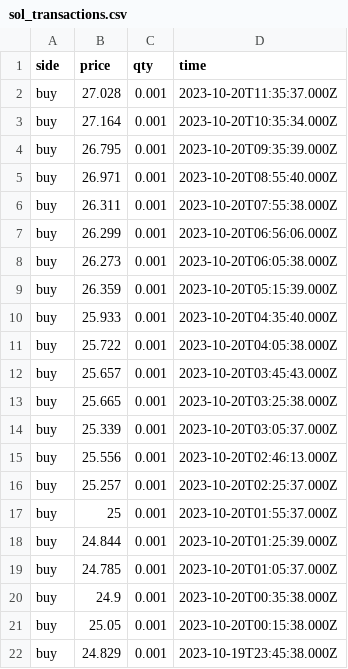
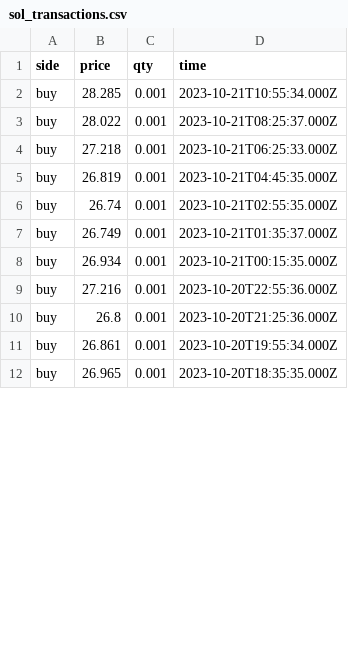
Before and after one commit to Dual-Finance/status, a CSV file: app/public/sol_transactions.csv, drawn as a sheet; only a part is shown; the diff covers the shown part only.

```diff
--- a/app/public/sol_transactions.csv
+++ b/app/public/sol_transactions.csv
@@ -1,22 +1,12 @@
 side,price,qty,time
-buy,27.028,0.001,2023-10-20T11:35:37.000Z
-buy,27.164,0.001,2023-10-20T10:35:34.000Z
-buy,26.795,0.001,2023-10-20T09:35:39.000Z
-buy,26.971,0.001,2023-10-20T08:55:40.000Z
-buy,26.311,0.001,2023-10-20T07:55:38.000Z
-buy,26.299,0.001,2023-10-20T06:56:06.000Z
-buy,26.273,0.001,2023-10-20T06:05:38.000Z
-buy,26.359,0.001,2023-10-20T05:15:39.000Z
-buy,25.933,0.001,2023-10-20T04:35:40.000Z
-buy,25.722,0.001,2023-10-20T04:05:38.000Z
-buy,25.657,0.001,2023-10-20T03:45:43.000Z
-buy,25.665,0.001,2023-10-20T03:25:38.000Z
-buy,25.339,0.001,2023-10-20T03:05:37.000Z
-buy,25.556,0.001,2023-10-20T02:46:13.000Z
-buy,25.257,0.001,2023-10-20T02:25:37.000Z
-buy,25,0.001,2023-10-20T01:55:37.000Z
-buy,24.844,0.001,2023-10-20T01:25:39.000Z
-buy,24.785,0.001,2023-10-20T01:05:37.000Z
-buy,24.9,0.001,2023-10-20T00:35:38.000Z
-buy,25.05,0.001,2023-10-20T00:15:38.000Z
-buy,24.829,0.001,2023-10-19T23:45:38.000Z
+buy,28.285,0.001,2023-10-21T10:55:34.000Z
+buy,28.022,0.001,2023-10-21T08:25:37.000Z
+buy,27.218,0.001,2023-10-21T06:25:33.000Z
+buy,26.819,0.001,2023-10-21T04:45:35.000Z
+buy,26.74,0.001,2023-10-21T02:55:35.000Z
+buy,26.749,0.001,2023-10-21T01:35:37.000Z
+buy,26.934,0.001,2023-10-21T00:15:35.000Z
+buy,27.216,0.001,2023-10-20T22:55:36.000Z
+buy,26.8,0.001,2023-10-20T21:25:36.000Z
+buy,26.861,0.001,2023-10-20T19:55:34.000Z
+buy,26.965,0.001,2023-10-20T18:35:35.000Z
```
Also changed, not shown: 1 added row, 23 removed rows and 10 edited cells elsewhere in this file, 3 other files.
